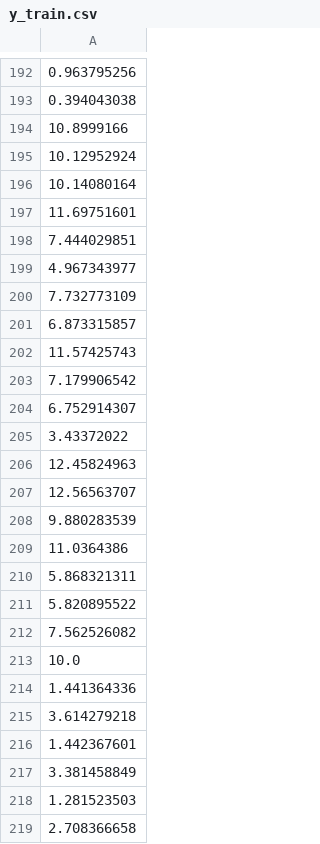
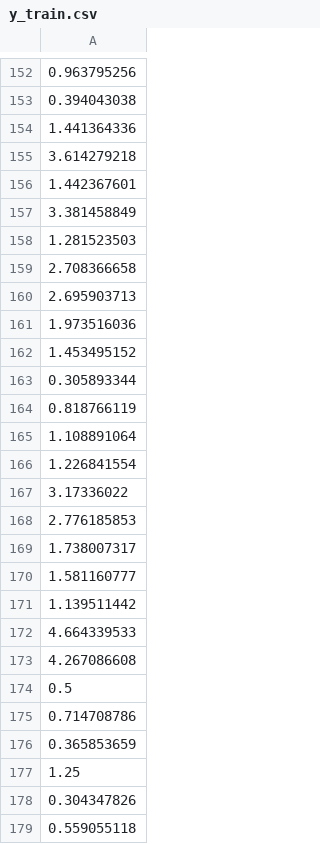
Before and after one commit to IyvonneAyoyi/Crop-Yield-Prediction-Kenya, a CSV file: Data/Processed_data/y_train.csv, drawn as a sheet; only a part is shown, gaps mark what is left out; the shorter side is filled out with more unchanged rows; the diff covers the shown part only; the diff names each change by its address in the sheet, - before the commit and + after, or states it on an @@ line.

```diff
--- a/Data/Processed_data/y_train.csv
+++ b/Data/Processed_data/y_train.csv
-row 194: 10.8999166
-row 195: 10.12952924
-row 196: 10.14080164
-row 197: 11.69751601
-row 198: 7.444029851
-row 199: 4.967343977
-row 200: 7.732773109
-row 201: 6.873315857
-row 202: 11.57425743
-row 203: 7.179906542
-row 204: 6.752914307
-row 205: 3.43372022
-row 206: 12.45824963
-row 207: 12.56563707
-row 208: 9.880283539
-row 209: 11.0364386
-row 210: 5.868321311
-row 211: 5.820895522
-row 212: 7.562526082
-row 213: 10.0
```
Also changed, not shown: 100 removed rows elsewhere in this file, Data/Processed_data/y_test.csv, 10 other files.
